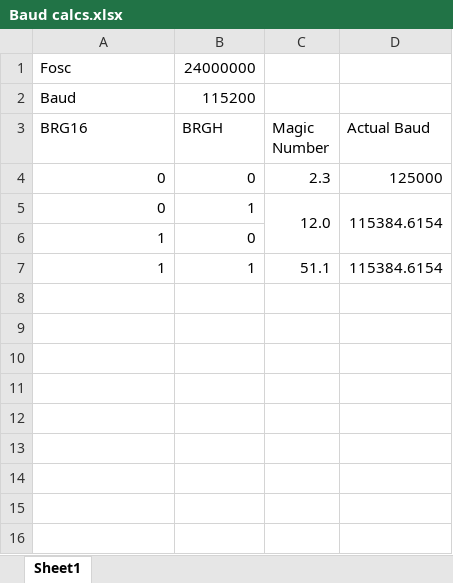
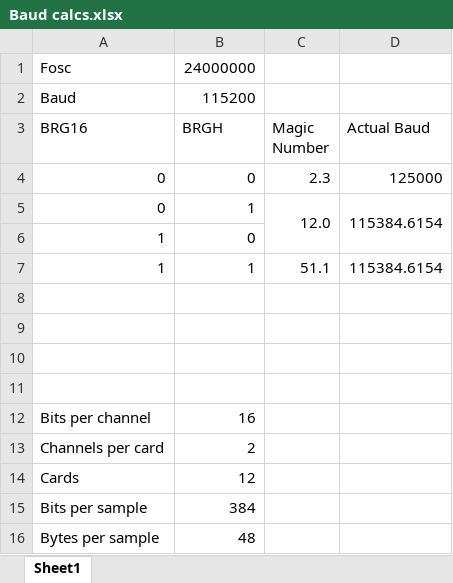
Before and after one commit to carlosgj/openEEG, an Excel workbook: Baud calcs.xlsx, sheet Sheet1, drawn as a sheet; values as stored, in another font and other column widths than the file's, no borders; the diff names each change by its address in the sheet, - before the commit and + after, or states it on an @@ line.

```diff
--- a/Baud calcs.xlsx (sheet Sheet1)
+++ b/Baud calcs.xlsx (sheet Sheet1)
+row 8: (empty)
+row 9: (empty)
+row 10: (empty)
+row 11: (empty)
+row 12: Bits per channel | 16
+row 13: Channels per card | 2
+row 14: Cards | 12
+row 15: Bits per sample | 384
+row 16: Bytes per sample | 48
```
Also changed, not shown: 2 other files.
